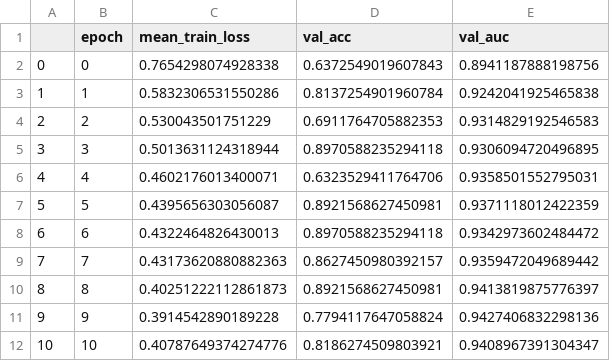
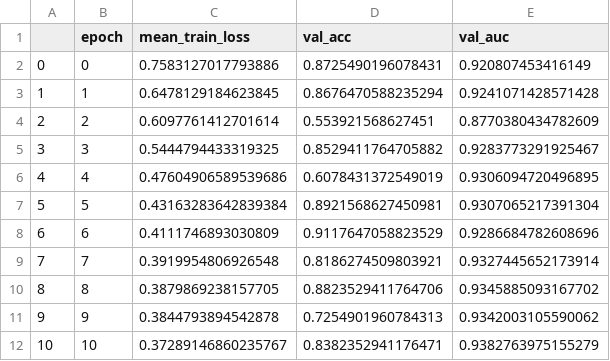
Before and after one commit to LiTszOn/comp5331_project, a CSV file: saved_models/trainLoss.csv, drawn as a sheet; only a part is shown; the diff covers the shown part only.

```diff
--- a/saved_models/trainLoss.csv
+++ b/saved_models/trainLoss.csv
@@ -1,12 +1,12 @@
 ,epoch,mean_train_loss,val_acc,val_auc
-0,0,0.7654298074928338,0.6372549019607843,0.8941187888198756
-1,1,0.5832306531550286,0.8137254901960784,0.9242041925465838
-2,2,0.530043501751229,0.6911764705882353,0.9314829192546583
-3,3,0.5013631124318944,0.8970588235294118,0.9306094720496895
-4,4,0.4602176013400071,0.6323529411764706,0.9358501552795031
-5,5,0.4395656303056087,0.8921568627450981,0.9371118012422359
-6,6,0.4322464826430013,0.8970588235294118,0.9342973602484472
-7,7,0.43173620880882363,0.8627450980392157,0.9359472049689442
-8,8,0.40251222112861873,0.8921568627450981,0.9413819875776397
-9,9,0.3914542890189228,0.7794117647058824,0.9427406832298136
-10,10,0.40787649374274776,0.8186274509803921,0.9408967391304347
+0,0,0.7583127017793886,0.8725490196078431,0.920807453416149
+1,1,0.6478129184623845,0.8676470588235294,0.9241071428571428
+2,2,0.6097761412701614,0.553921568627451,0.8770380434782609
+3,3,0.5444794433319325,0.8529411764705882,0.9283773291925467
+4,4,0.47604906589539686,0.6078431372549019,0.9306094720496895
+5,5,0.43163283642839384,0.8921568627450981,0.9307065217391304
+6,6,0.4111746893030809,0.9117647058823529,0.9286684782608696
+7,7,0.3919954806926548,0.8186274509803921,0.9327445652173914
+8,8,0.3879869238157705,0.8823529411764706,0.9345885093167702
+9,9,0.3844793894542878,0.7254901960784313,0.9342003105590062
+10,10,0.37289146860235767,0.8382352941176471,0.9382763975155279
```
Also changed, not shown: 81 edited cells elsewhere in this file, 3 other files.
